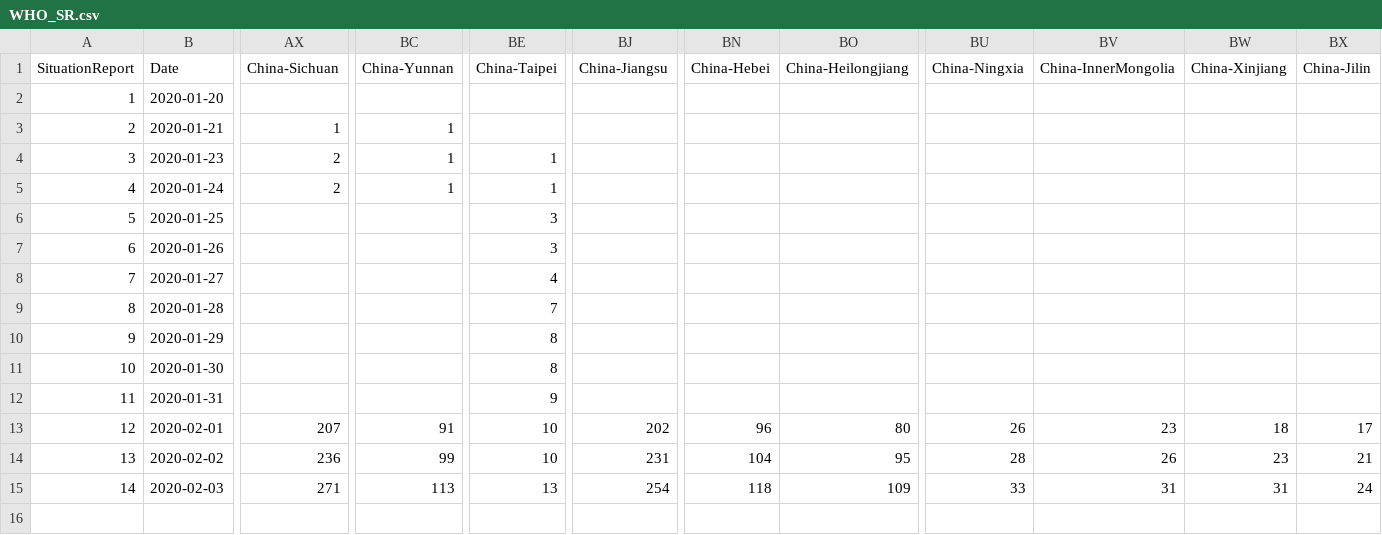
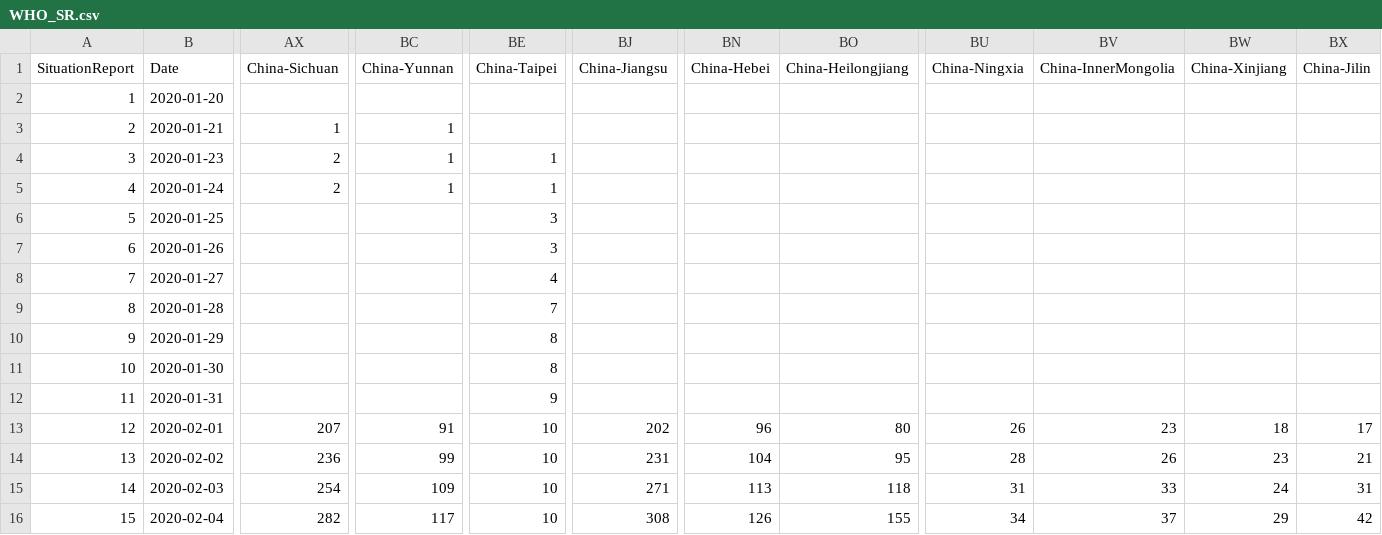
Before and after one commit to eebrown/data2019nCoV, a CSV file: data-raw/WHO_SR.csv, drawn as a sheet; only a part is shown, gaps mark what is left out; rows hold the shown columns only; the diff covers the shown part only; the diff names each change by its address in the sheet, - before the commit and + after, or states it on an @@ line.

Commit message:
Updated with Situation Report 15 and the WHO Erratum for SR 14; 2020-02-04

```diff
--- a/data-raw/WHO_SR.csv
+++ b/data-raw/WHO_SR.csv
-AX15 (China-Sichuan): 271
+AX15 (China-Sichuan): 254
-BC15 (China-Yunnan): 113
+BC15 (China-Yunnan): 109
-BE15 (China-Taipei): 13
+BE15 (China-Taipei): 10
-BJ15 (China-Jiangsu): 254
+BJ15 (China-Jiangsu): 271
-BN15 (China-Hebei): 118
+BN15 (China-Hebei): 113
-BO15 (China-Heilongjiang): 109
+BO15 (China-Heilongjiang): 118
-BU15 (China-Ningxia): 33
+BU15 (China-Ningxia): 31
-BV15 (China-InnerMongolia): 31
+BV15 (China-InnerMongolia): 33
-BW15 (China-Xinjiang): 31
+BW15 (China-Xinjiang): 24
-BX15 (China-Jilin): 24
+BX15 (China-Jilin): 31
+row 16: 15 | 2020-02-04 | 282 | 117 | 10 | 308 | 126 | 155 | 34 | 37 | 29 | 42
```
Also changed, not shown: 1 edited cell elsewhere in this file, 3 other files.
